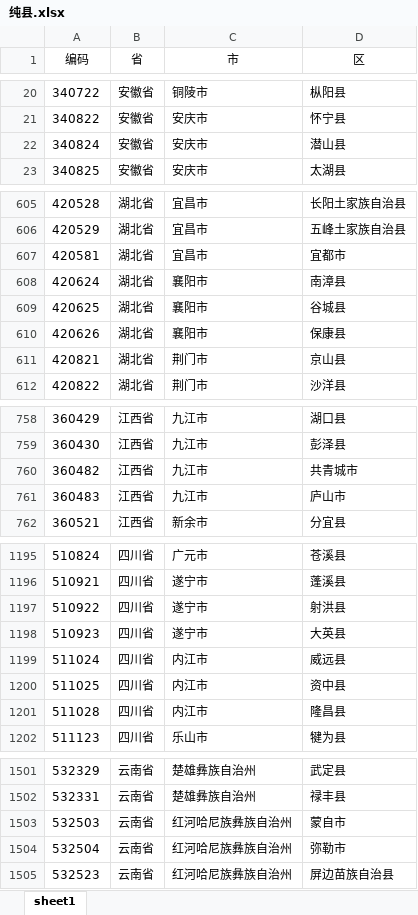
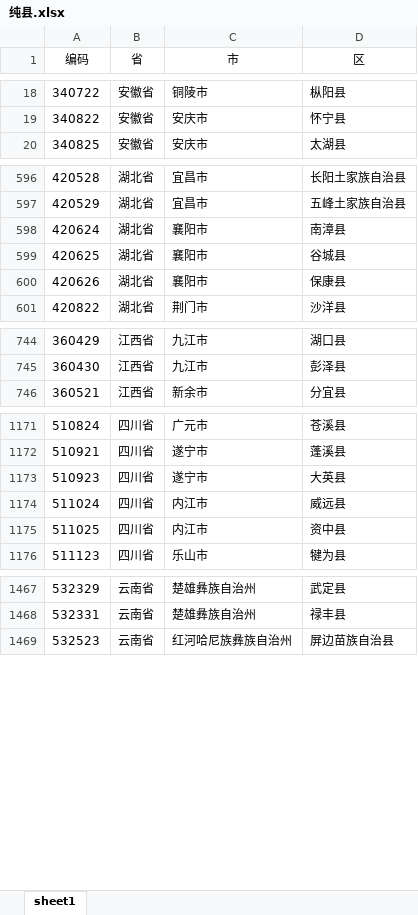
Before and after one commit to istarwyh/csv2InfluxDB, an Excel workbook: repository/CityLevel/纯县.xlsx, sheet sheet1, drawn as a sheet; only a part is shown, gaps mark what is left out; values as stored, in another font and other column widths than the file's, no borders; removed rows and columns are numbered as before the commit, all else as after; the diff covers the shown part only; the diff names each change by its address in the sheet, - before the commit and + after, or states it on an @@ line.

```diff
--- a/repository/CityLevel/纯县.xlsx (sheet sheet1)
+++ b/repository/CityLevel/纯县.xlsx (sheet sheet1)
-row 22: 340824 | 安徽省 | 安庆市 | 潜山县
-row 607: 420581 | 湖北省 | 宜昌市 | 宜都市
-row 611: 420821 | 湖北省 | 荆门市 | 京山县
-row 760: 360482 | 江西省 | 九江市 | 共青城市
-row 761: 360483 | 江西省 | 九江市 | 庐山市
-row 1197: 510922 | 四川省 | 遂宁市 | 射洪县
-row 1201: 511028 | 四川省 | 内江市 | 隆昌县
-row 1503: 532503 | 云南省 | 红河哈尼族彝族自治州 | 蒙自市
-row 1504: 532504 | 云南省 | 红河哈尼族彝族自治州 | 弥勒市
```
Also changed, not shown: 15 added rows and 42 removed rows elsewhere in this sheet, repository/CityLevel/type.xlsx, repository/CityLevel/县级市.xlsx, 2 other files.
